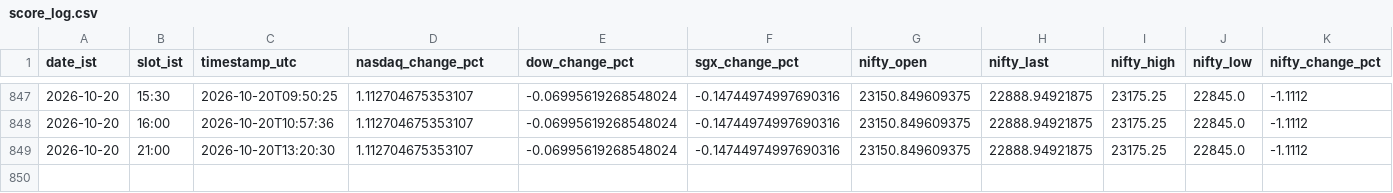
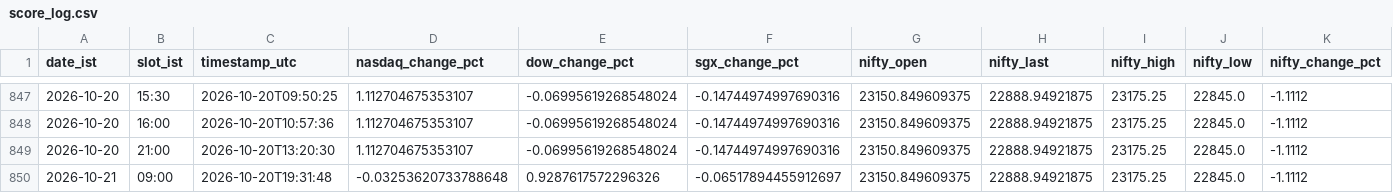
Before and after one commit to Keenjio/Opening-Market, a CSV file: data/score_log.csv, drawn as a sheet; only a part is shown, gaps mark what is left out; rows hold the shown columns only; the diff names each change by its address in the sheet, - before the commit and + after, or states it on an @@ line.

```diff
--- a/data/score_log.csv
+++ b/data/score_log.csv
+row 850: 2026-10-21 | 09:00 | 2026-10-20T19:31:48 | -0.03253620733788648 | 0.9287617572296326 | -0.06517894455912697 | 23150.849609375 | 22888.94921875 | 23175.25 | 22845.0 | -1.1112
```
